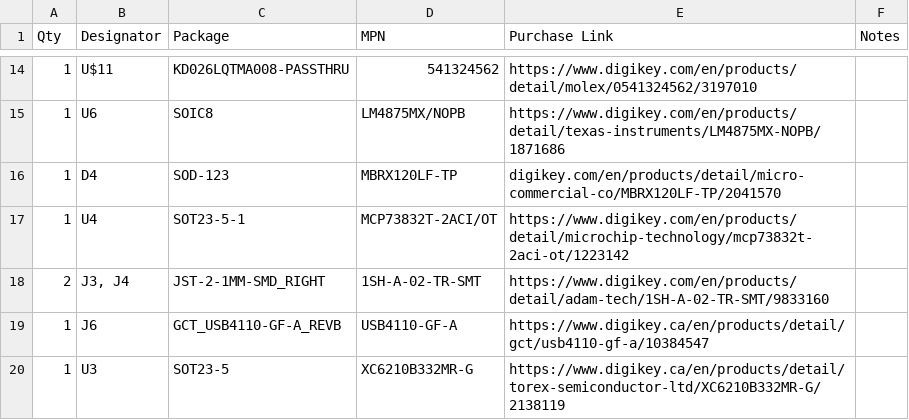
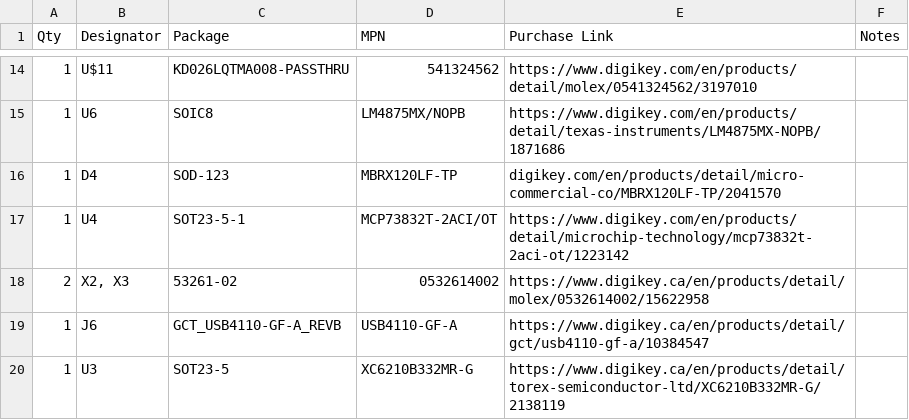
Before and after one commit to openretroMGB/OpenRetroMGB, a CSV file: bom/mainboard/mainboard-seeed-studio.csv, drawn as a sheet; only a part is shown, gaps mark what is left out.

Commit message:
feat: update JST to Molex connector

```diff
--- a/bom/mainboard/mainboard-seeed-studio.csv
+++ b/bom/mainboard/mainboard-seeed-studio.csv
@@ -17,3 +17,3 @@ Qty,Designator,Package,MPN,Purchase Link,Notes
 1,U4,SOT23-5-1,MCP73832T-2ACI/OT,https://www.digikey.com/en/products/detail/microchip-technology/mcp73832t-2aci-ot/1223142,
-2,"J3, J4",JST-2-1MM-SMD_RIGHT,1SH-A-02-TR-SMT,https://www.digikey.com/en/products/detail/adam-tech/1SH-A-02-TR-SMT/9833160,
+2,"X2, X3",53261-02,0532614002,https://www.digikey.ca/en/products/detail/molex/0532614002/15622958,
 1,J6,GCT_USB4110-GF-A_REVB,USB4110-GF-A,https://www.digikey.ca/en/products/detail/gct/usb4110-gf-a/10384547,
```
Also changed, not shown: bom/mainboard/mainboard.csv.
